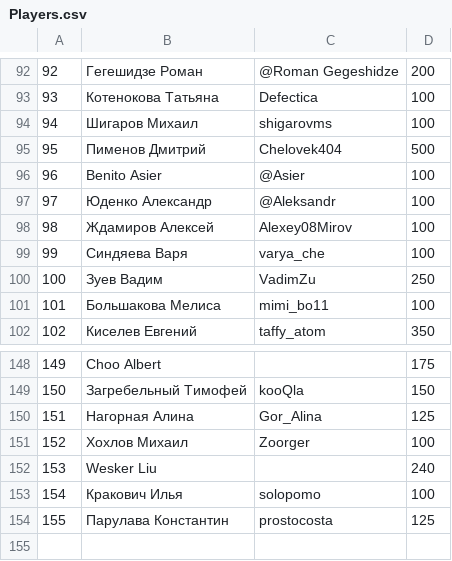
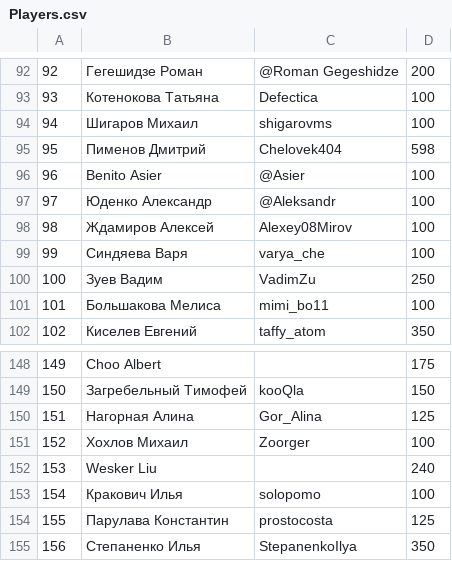
Before and after one commit to 2thinkcritical/tournaments, a CSV file: Players.csv, drawn as a sheet; only a part is shown, gaps mark what is left out.

```diff
--- a/Players.csv
+++ b/Players.csv
@@ -94,3 +94,3 @@
 94,Шигаров Михаил,shigarovms,100
-95,Пименов Дмитрий,Chelovek404,500
+95,Пименов Дмитрий,Chelovek404,598
 96,Benito Asier,@Asier,100
@@ -154 +154,2 @@
 155,Парулава Константин,prostocosta,125
+156,Степаненко Илья,StepanenkoIlya,350
```
Also changed, not shown: 1 other file.
